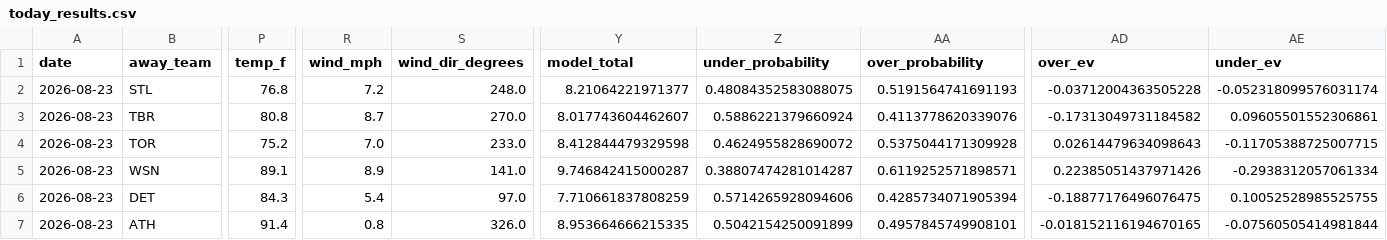
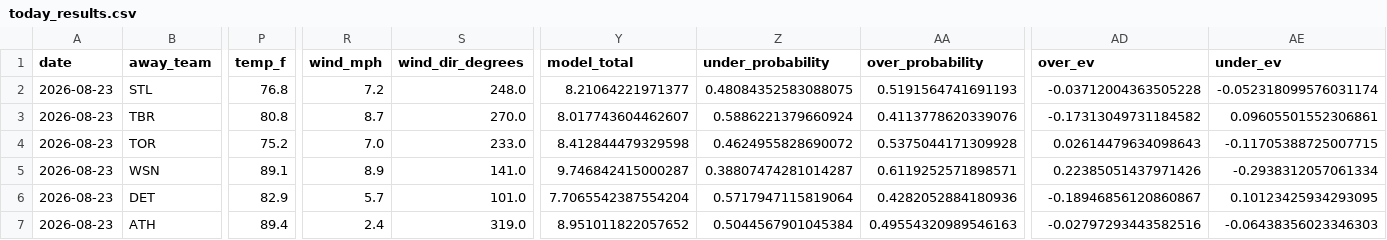
Before and after one commit to Jackstein0/atsrecipts-live-model, a CSV file: atsrecipts-upload-ready/data/processed/today_results.csv, drawn as a sheet; only a part is shown, gaps mark what is left out; the diff covers the shown part only; the diff names each change by its address in the sheet, - before the commit and + after, or states it on an @@ line.

```diff
--- a/atsrecipts-upload-ready/data/processed/today_results.csv
+++ b/atsrecipts-upload-ready/data/processed/today_results.csv
-P6 (temp_f): 84.3
+P6 (temp_f): 82.9
-R6 (wind_mph): 5.4
+R6 (wind_mph): 5.7
-S6 (wind_dir_degrees): 97.0
+S6 (wind_dir_degrees): 101.0
-Y6 (model_total): 7.710661837808259
+Y6 (model_total): 7.7065542387554204
-Z6 (under_probability): 0.5714265928094606
+Z6 (under_probability): 0.5717947115819064
-AA6 (over_probability): 0.4285734071905394
+AA6 (over_probability): 0.4282052884180936
-AD6 (over_ev): -0.18877176496076475
+AD6 (over_ev): -0.18946856120860867
-AE6 (under_ev): 0.10052528985525755
+AE6 (under_ev): 0.10123425934293095
-P7 (temp_f): 91.4
+P7 (temp_f): 89.4
-R7 (wind_mph): 0.8
+R7 (wind_mph): 2.4
-S7 (wind_dir_degrees): 326.0
+S7 (wind_dir_degrees): 319.0
-Y7 (model_total): 8.953664666215335
+Y7 (model_total): 8.951011822057652
-Z7 (under_probability): 0.5042154250091899
+Z7 (under_probability): 0.5044567901045384
-AA7 (over_probability): 0.4957845749908101
+AA7 (over_probability): 0.49554320989546163
-AD7 (over_ev): -0.018152116194670165
+AD7 (over_ev): -0.02797293443582516
-AE7 (under_ev): -0.07560505414981844
+AE7 (under_ev): -0.06438356023346303
```
Also changed, not shown: 110 edited cells elsewhere in this file, atsrecipts-upload-ready/data/processed/historical_games.csv, atsrecipts-upload-ready/data/processed/pick_tracker.csv, 14 other files.
